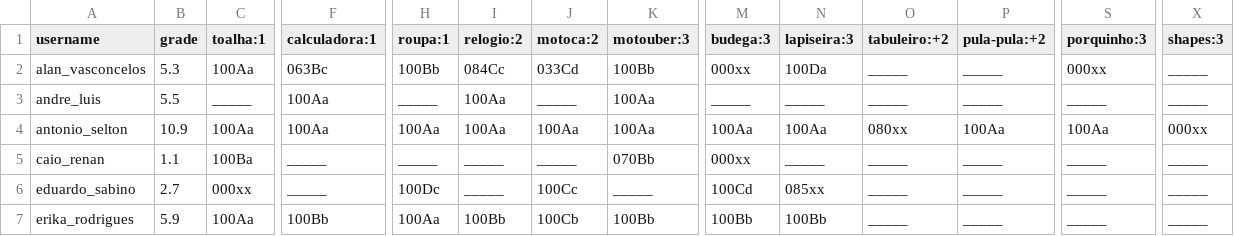
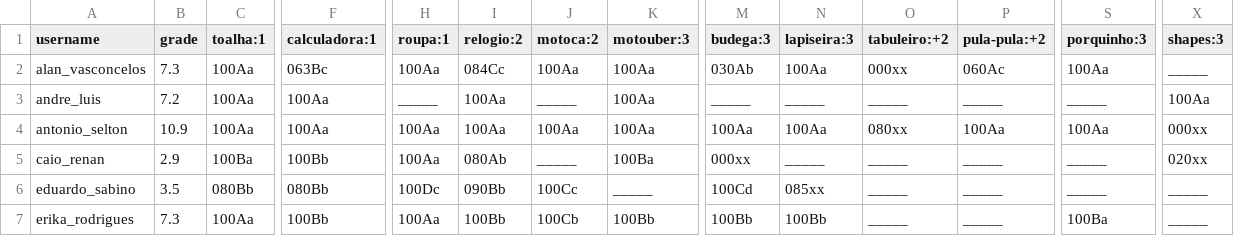
Before and after one commit to senapk/collect, a CSV file: a_dd.csv, drawn as a sheet; only a part is shown, gaps mark what is left out; the diff covers the shown part only; the diff names each change by its address in the sheet, - before the commit and + after, or states it on an @@ line.

```diff
--- a/a_dd.csv
+++ b/a_dd.csv
-B2 (grade): 5.3
+B2 (grade): 7.3
-H2 (roupa:1): 100Bb
+H2 (roupa:1): 100Aa
-J2 (motoca:2): 033Cd
+J2 (motoca:2): 100Aa
-K2 (motouber:3): 100Bb
+K2 (motouber:3): 100Aa
-M2 (budega:3): 000xx
+M2 (budega:3): 030Ab
-N2 (lapiseira:3): 100Da
+N2 (lapiseira:3): 100Aa
-O2 (tabuleiro:+2): _____
+O2 (tabuleiro:+2): 000xx
-P2 (pula-pula:+2): _____
+P2 (pula-pula:+2): 060Ac
-S2 (porquinho:3): 000xx
+S2 (porquinho:3): 100Aa
-B3 (grade): 5.5
+B3 (grade): 7.2
-C3 (toalha:1): _____
+C3 (toalha:1): 100Aa
-X3 (shapes:3): _____
+X3 (shapes:3): 100Aa
-B5 (grade): 1.1
+B5 (grade): 2.9
-F5 (calculadora:1): _____
+F5 (calculadora:1): 100Bb
-H5 (roupa:1): _____
+H5 (roupa:1): 100Aa
-I5 (relogio:2): _____
+I5 (relogio:2): 080Ab
-K5 (motouber:3): 070Bb
+K5 (motouber:3): 100Ba
-X5 (shapes:3): _____
+X5 (shapes:3): 020xx
-B6 (grade): 2.7
+B6 (grade): 3.5
-C6 (toalha:1): 000xx
+C6 (toalha:1): 080Bb
-F6 (calculadora:1): _____
+F6 (calculadora:1): 080Bb
-I6 (relogio:2): _____
+I6 (relogio:2): 090Bb
-B7 (grade): 5.9
+B7 (grade): 7.3
-S7 (porquinho:3): _____
+S7 (porquinho:3): 100Ba
```
Also changed, not shown: 60 edited cells elsewhere in this file, a_dd_count.csv, b_dd.csv, 7 other files.
